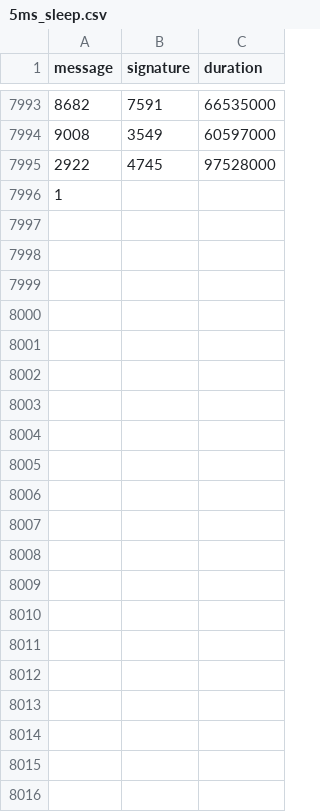
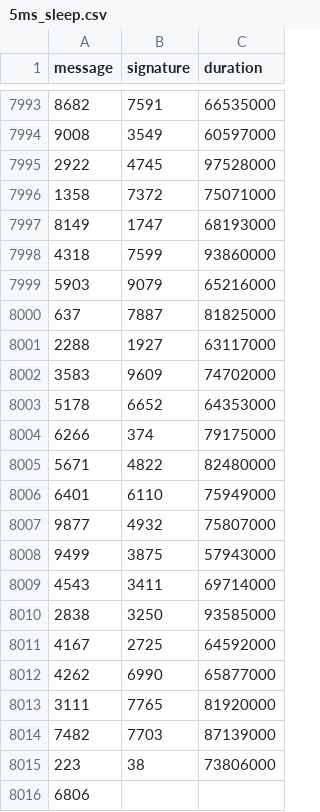
Before and after one commit to nicopupupu/QGIS_Package_Installer, a CSV file: 5ms_sleep.csv, drawn as a sheet; only a part is shown, gaps mark what is left out.

Commit message:
JCR-2695: Jackrabbit performance test suite

```diff
--- a/5ms_sleep.csv
+++ b/5ms_sleep.csv
@@ -7995,2 +7995,22 @@ message,signature,duration
 2922,4745,97528000
-1
+1358,7372,75071000
+8149,1747,68193000
+4318,7599,93860000
+5903,9079,65216000
+637,7887,81825000
+2288,1927,63117000
+3583,9609,74702000
+5178,6652,64353000
+6266,374,79175000
+5671,4822,82480000
+6401,6110,75949000
+9877,4932,75807000
+9499,3875,57943000
+4543,3411,69714000
+2838,3250,93585000
+4167,2725,64592000
+4262,6990,65877000
+3111,7765,81920000
+7482,7703,87139000
+223,38,73806000
+6806
```
